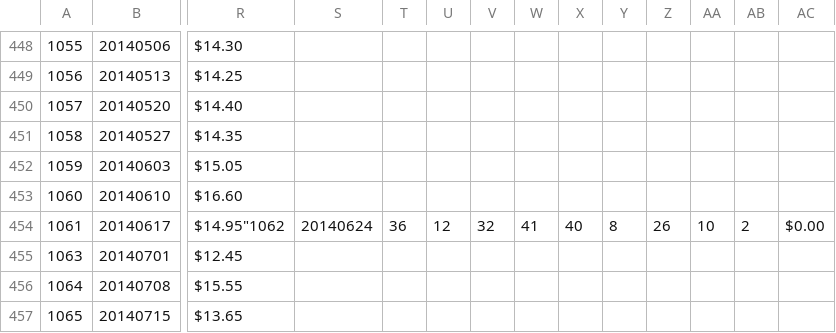
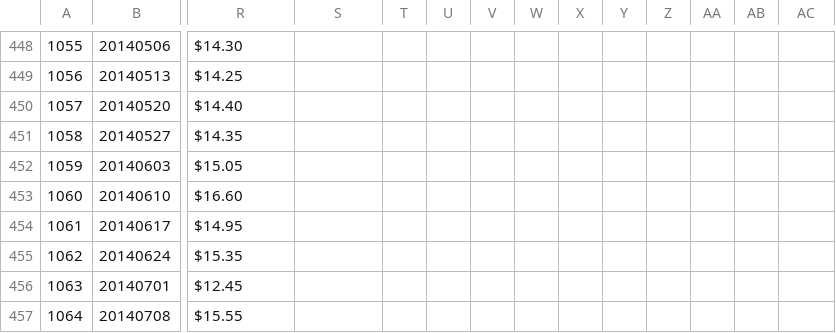
Before and after one commit to luke-zhou/Tatt, a CSV file: data/OzLotto1070.csv, drawn as a sheet; only a part is shown, gaps mark what is left out; the shorter side is filled out with more unchanged rows; rows hold the shown columns only; the diff covers the shown part only; the diff names each change by its address in the sheet, - before the commit and + after, or states it on an @@ line.

```diff
--- a/data/OzLotto1070.csv
+++ b/data/OzLotto1070.csv
-R454: $14.95"1062
+R454: $14.95
-S454: 20140624
+S454: (empty)
-T454: 36
+T454: (empty)
-U454: 12
+U454: (empty)
-V454: 32
+V454: (empty)
-W454: 41
+W454: (empty)
-X454: 40
+X454: (empty)
-Y454: 8
+Y454: (empty)
-Z454: 26
+Z454: (empty)
-AA454: 10
+AA454: (empty)
-AB454: 2
+AB454: (empty)
-AC454: $0.00
+AC454: (empty)
+row 455: 1062 | 20140624 | $15.35
```
Also changed, not shown: 6 edited cells elsewhere in this file, data/Powerball1005.csv, 9 other files.
